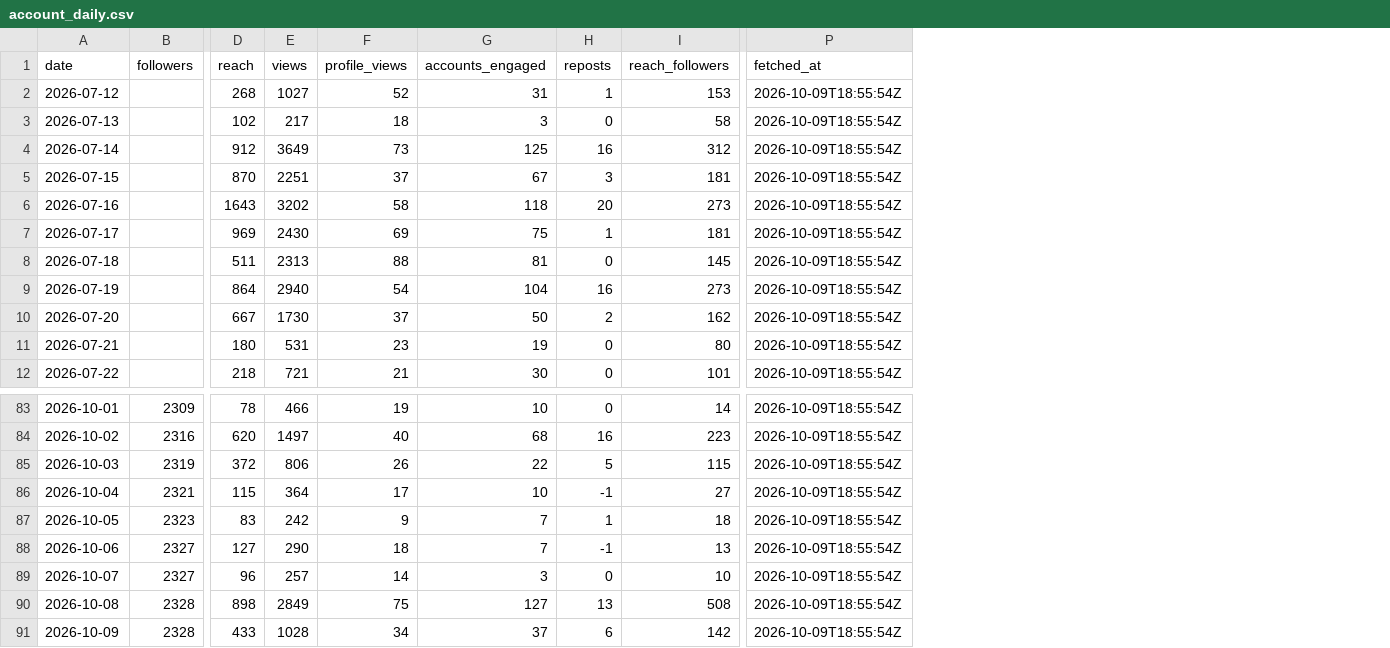
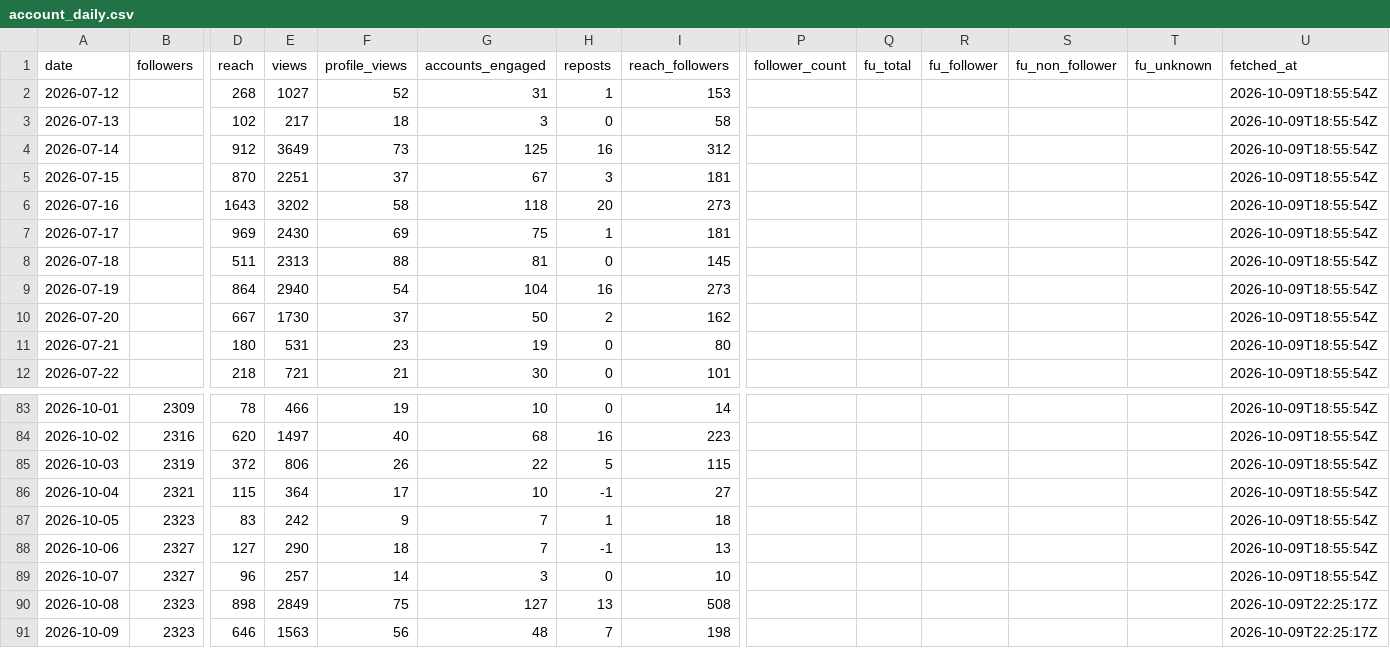
Before and after one commit to LokmaneDaoudi/ig-analytics, a CSV file: data/account_daily.csv, drawn as a sheet; only a part is shown, gaps mark what is left out; addresses are those after the commit; the diff covers the shown part only; the diff names each change by its address in the sheet, - before the commit and + after, or states it on an @@ line.

Commit message:
Update analytics data

```diff
--- a/data/account_daily.csv
+++ b/data/account_daily.csv
+column P (follower_count), empty
+column Q (fu_total), empty
+column R (fu_follower), empty
+column S (fu_non_follower), empty
+column T (fu_unknown), empty
-B90:B91 (followers): 2328
+B90:B91 (followers): 2323
-U90:U91 (fetched_at): 2026-10-09T18:55:54Z
+U90:U91 (fetched_at): 2026-10-09T22:25:17Z
-D91 (reach): 433
+D91 (reach): 646
-E91 (views): 1028
+E91 (views): 1563
-F91 (profile_views): 34
+F91 (profile_views): 56
-G91 (accounts_engaged): 37
+G91 (accounts_engaged): 48
-H91 (reposts): 6
+H91 (reposts): 7
-I91 (reach_followers): 142
+I91 (reach_followers): 198
```
Also changed, not shown: 6 edited cells elsewhere in this file, data/media_metrics.csv.
